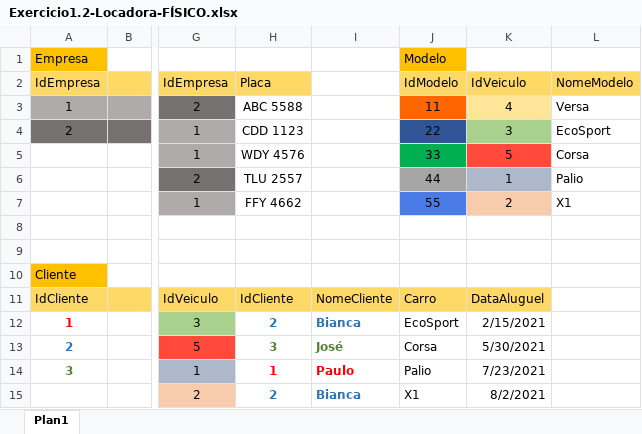
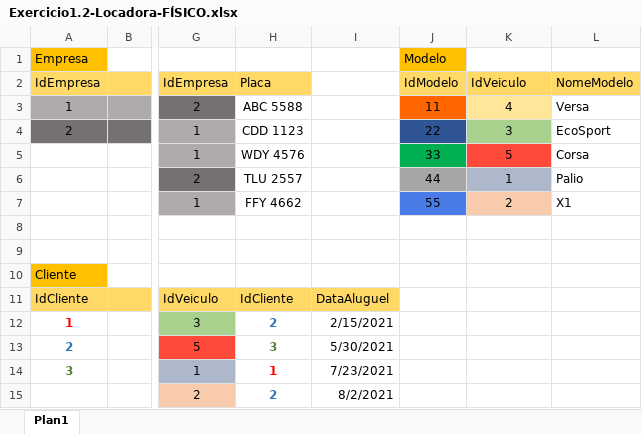
Before and after one commit to Anny-Pereira/Banco-de-Dados, an Excel workbook: exercicios/1.2-exercicio-locadora/Modelagem/Exercicio1.2-Locadora-FÍSICO.xlsx, sheet Plan1, drawn as a sheet; only a part is shown, gaps mark what is left out; values as stored, in another font and other column widths than the file's, no borders; the diff names each change by its address in the sheet, - before the commit and + after, or states it on an @@ line.

```diff
--- a/exercicios/1.2-exercicio-locadora/Modelagem/Exercicio1.2-Locadora-FÍSICO.xlsx (sheet Plan1)
+++ b/exercicios/1.2-exercicio-locadora/Modelagem/Exercicio1.2-Locadora-FÍSICO.xlsx (sheet Plan1)
-I11: NomeCliente
+I11: DataAluguel
-J11: Carro
+J11: (empty)
-J11:K11 fill: #FFD966
+J11:K11 fill: none
-K11: DataAluguel
+K11: (empty)
-I12: Bianca
+I12: 2/15/2021
-I12:I15 bold: on
+I12:I15 bold: off
-I12 text colour: #2E75B6
+I12 text colour: black
-J12: EcoSport
+J12: (empty)
-K12: 2/15/2021
+K12: (empty)
-I13: José
+I13: 5/30/2021
-I13 text colour: #548235
+I13 text colour: black
-J13: Corsa
+J13: (empty)
-K13: 5/30/2021
+K13: (empty)
-I14: Paulo
+I14: 7/23/2021
-I14 text colour: #FF0000
+I14 text colour: black
-J14: Palio
+J14: (empty)
-K14: 7/23/2021
+K14: (empty)
-I15: Bianca
+I15: 8/2/2021
-I15 text colour: #2E75B6
+I15 text colour: black
-J15: X1
+J15: (empty)
-K15: 8/2/2021
+K15: (empty)
```
Also changed, not shown: exercicios/1.4-exercicio-optus/Modelagem/Exercicio1.4-optus-FÍSICO.xlsx, 17 other files.
